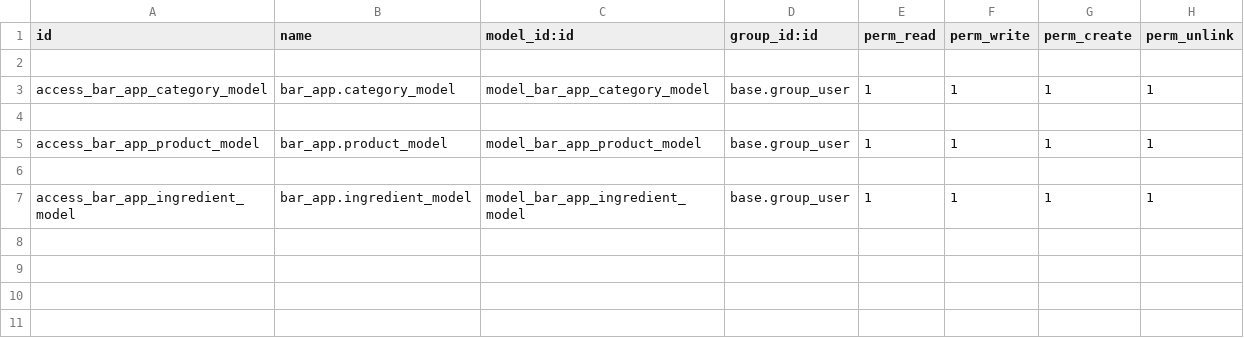
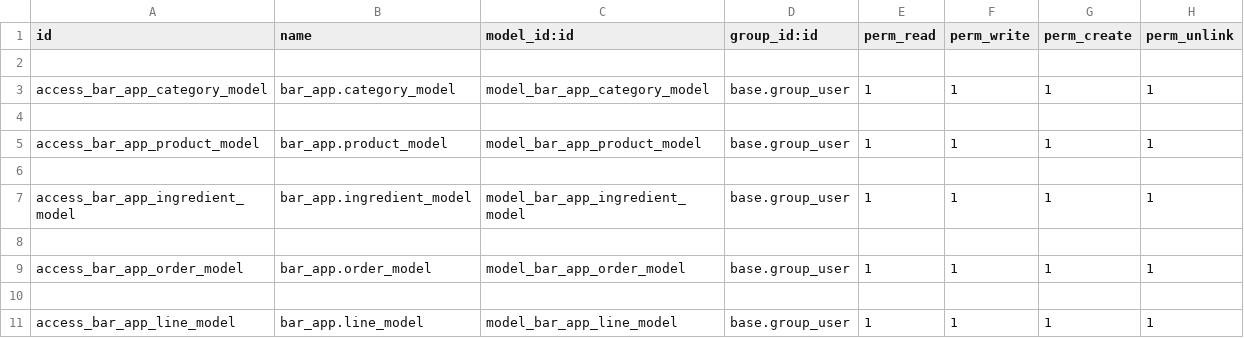
Before and after one commit to xurrus/BarApp, a CSV file: security/ir.model.access.csv, drawn as a sheet; the diff names each change by its address in the sheet, - before the commit and + after, or states it on an @@ line.

Commit message:
Order and lines management added

```diff
--- a/security/ir.model.access.csv
+++ b/security/ir.model.access.csv
+row 8: (empty)
+row 9: access_bar_app_order_model | bar_app.order_model | model_bar_app_order_model | base.group_user | 1 | 1 | 1 | 1
+row 10: (empty)
+row 11: access_bar_app_line_model | bar_app.line_model | model_bar_app_line_model | base.group_user | 1 | 1 | 1 | 1
```
Also changed, not shown: 7 other files.
